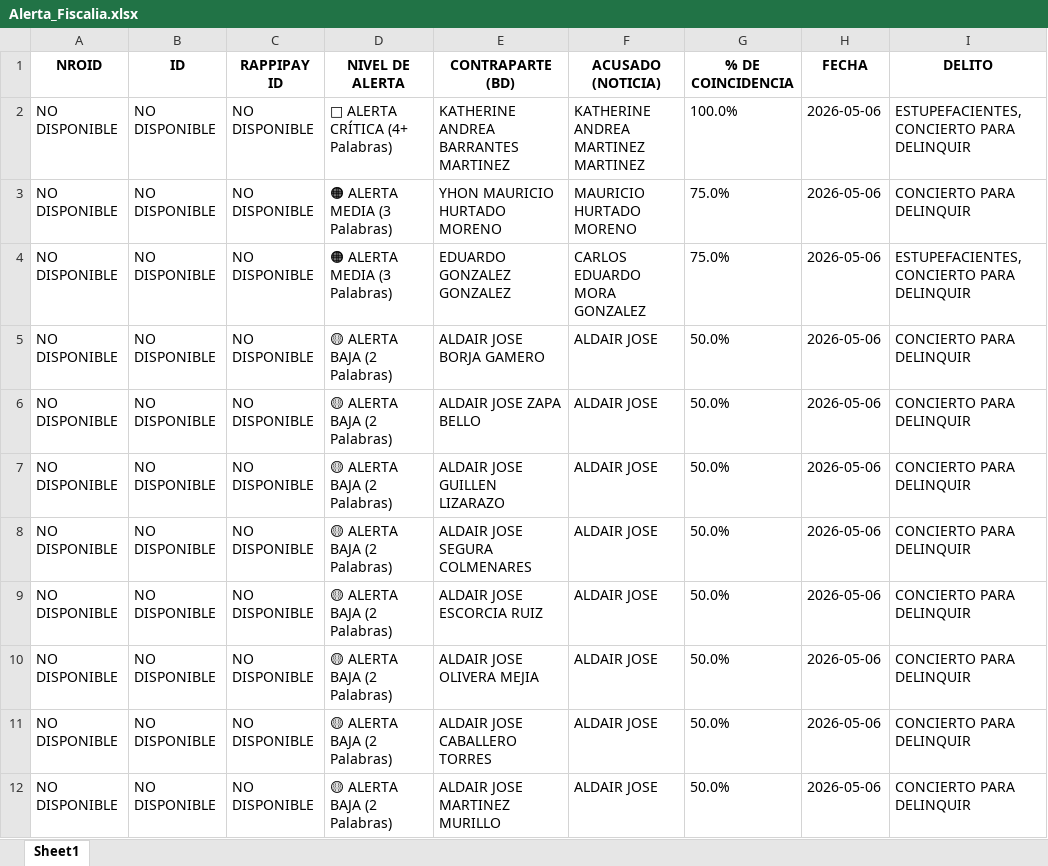
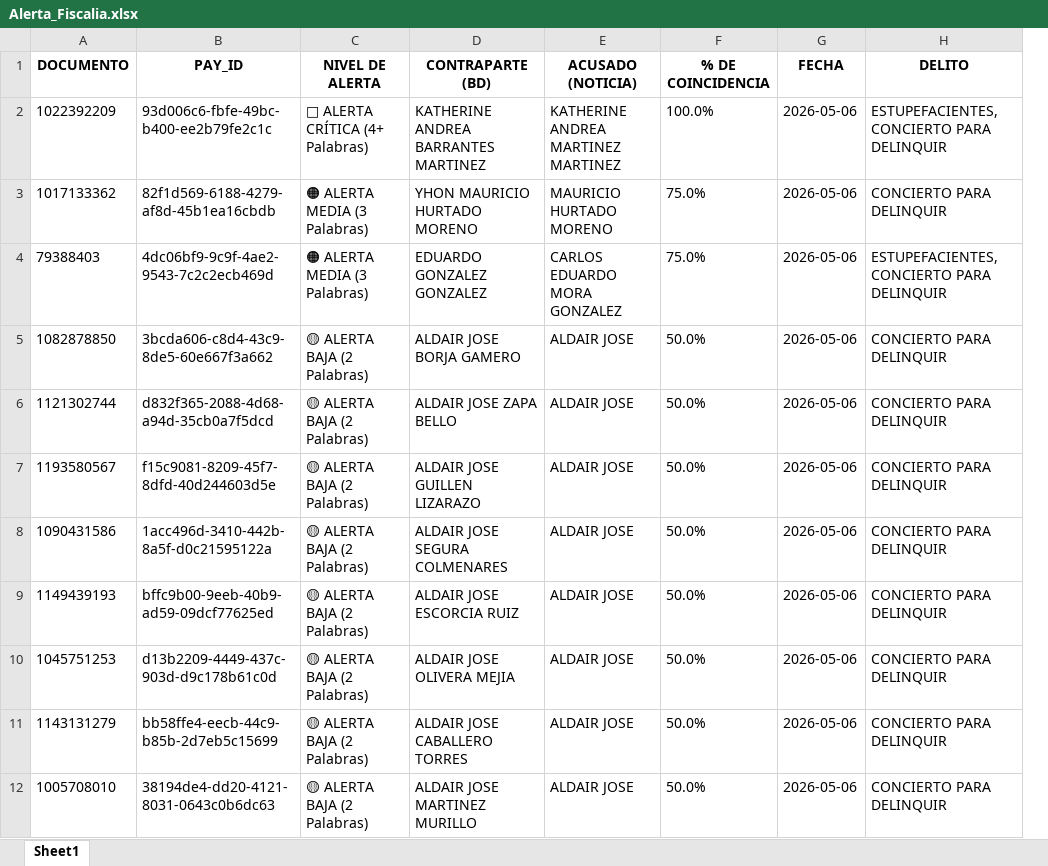
Before and after one commit to santiagolizarazo-bot/robot-alerta-fiscalia, an Excel workbook: Alerta_Fiscalia.xlsx, sheet Sheet1, drawn as a sheet; only a part is shown; values as stored, in another font and other column widths than the file's, no borders; removed rows and columns are numbered as before the commit, all else as after; the diff names each change by its address in the sheet, - before the commit and + after, or states it on an @@ line.

```diff
--- a/Alerta_Fiscalia.xlsx (sheet Sheet1)
+++ b/Alerta_Fiscalia.xlsx (sheet Sheet1)
-column A (NROID), rows 2-12: all NO DISPONIBLE
-column B (ID), rows 2-12: all NO DISPONIBLE
-column C (RAPPIPAY ID), rows 2-12: all NO DISPONIBLE
+column A (DOCUMENTO), rows 2-12: 1022392209 | 1017133362 | 79388403 | 1082878850 | 1121302744 | 1193580567 | 1090431586 | 1149439193 | 1045751253 | 1143131279 | 1005708010
+column B (PAY_ID), rows 2-12: 93d006c6-fbfe-49bc-b400-ee2b79fe2c1c | 82f1d569-6188-4279-af8d-45b1ea16cbdb | 4dc06bf9-9c9f-4ae2-9543-7c2c2ecb469d | 3bcda606-c8d4-43c9-8de5-60e667f3a662 | d832f365-2088-4d68-a94d-35cb0a7f5dcd | f15c9081-8209-45f7-8dfd-40d244603d5e | 1acc496d-3410-442b-8a5f-d0c21595122a | bffc9b00-9eeb-40b9-ad59-09dcf77625ed | d13b2209-4449-437c-903d-d9c178b61c0d | bb58ffe4-eecb-44c9-b85b-2d7eb5c15699 | 38194de4-dd20-4121-8031-0643c0b6dc63
```
